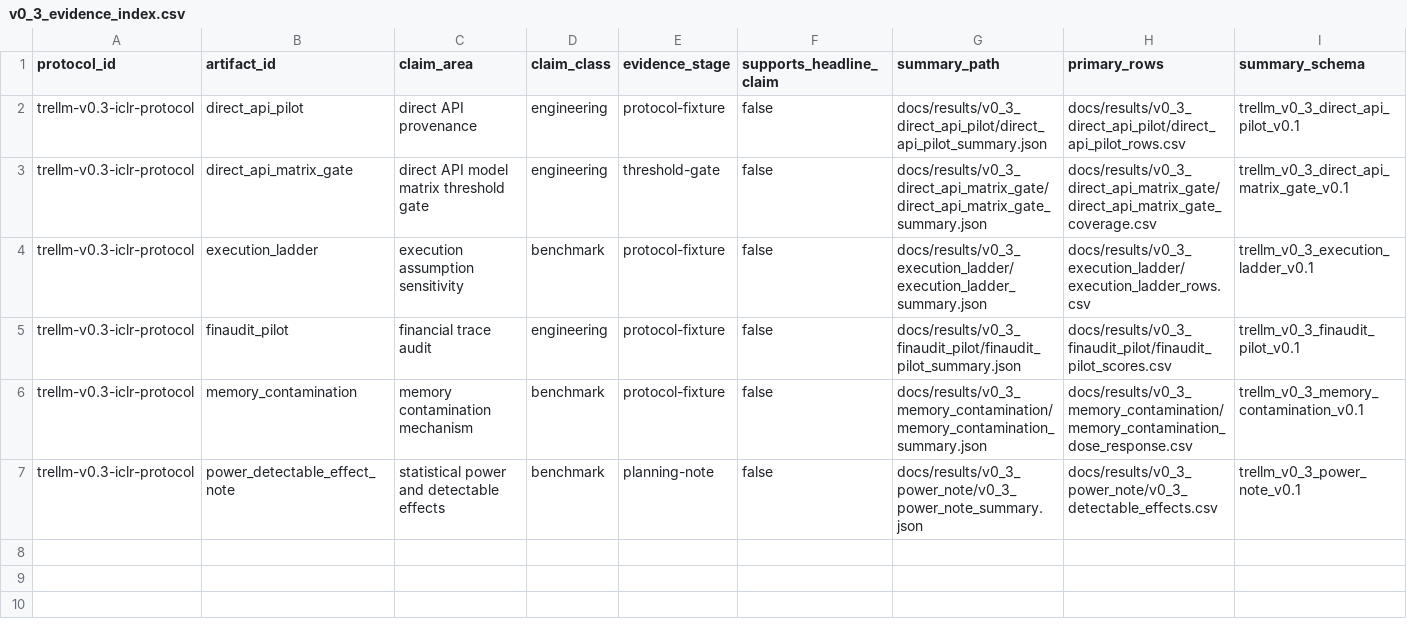
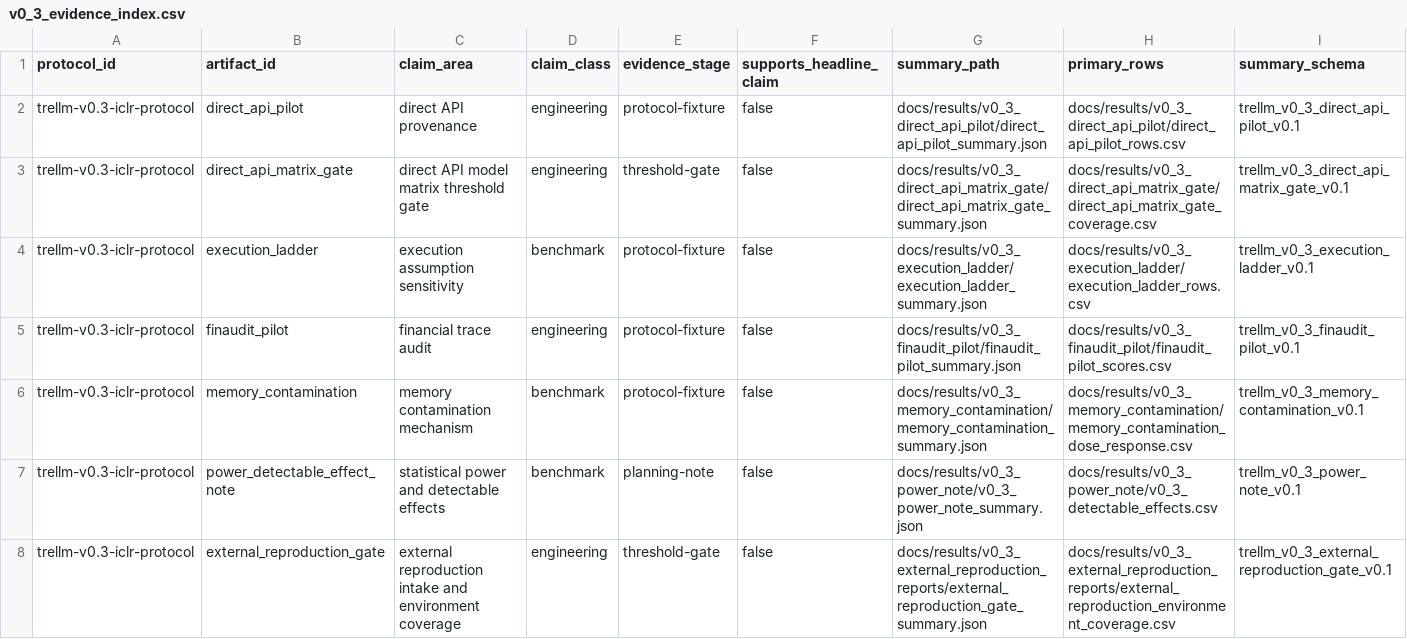
Before and after one commit to weich97/TreLLM, a CSV file: docs/results/v0_3_evidence_index/v0_3_evidence_index.csv, drawn as a sheet; only a part is shown; rows hold the shown columns only; the diff names each change by its address in the sheet, - before the commit and + after, or states it on an @@ line.

Commit message:
Add v0.3 external reproduction gate

```diff
--- a/docs/results/v0_3_evidence_index/v0_3_evidence_index.csv
+++ b/docs/results/v0_3_evidence_index/v0_3_evidence_index.csv
+row 8: trellm-v0.3-iclr-protocol | external_reproduction_gate | external reproduction intake and environment coverage | engineering | threshold-gate | false | docs/results/v0_3_external_reproduction_reports/external_reproduction_gate_summary.json | docs/results/v0_3_external_reproduction_reports/external_reproduction_environment_coverage.csv | trellm_v0_3_external_reproduction_gate_v0.1
```
Also changed, not shown: docs/results/v0_3_evidence_index/v0_3_claim_coverage.csv, docs/results/v0_3_evidence_index/v0_3_open_gaps.csv, 20 other files.
